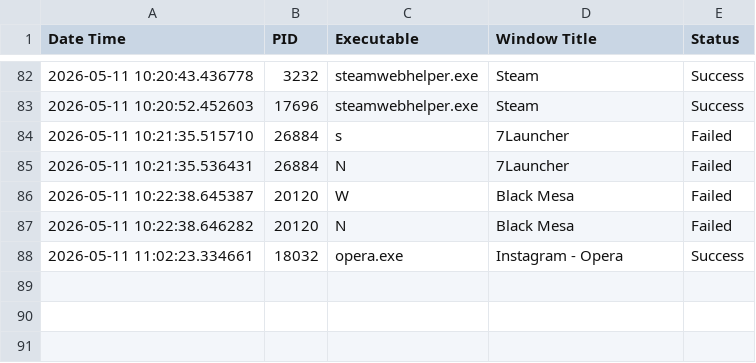
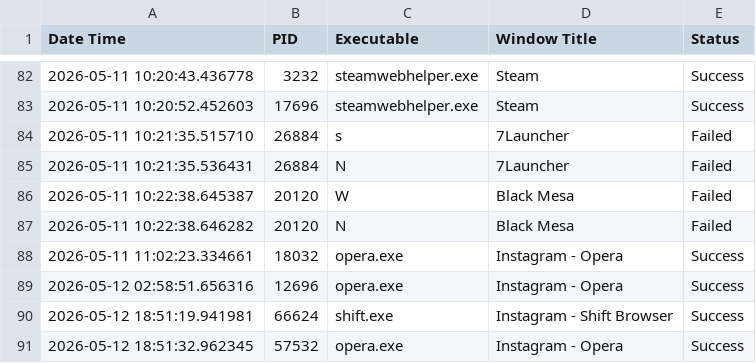
Before and after one commit to King4erik/Focuser, a CSV file: Focuser_log.csv, drawn as a sheet; only a part is shown, gaps mark what is left out; the diff names each change by its address in the sheet, - before the commit and + after, or states it on an @@ line.

```diff
--- a/Focuser_log.csv
+++ b/Focuser_log.csv
+row 89: 2026-05-12 02:58:51.656316 | 12696 | opera.exe | Instagram - Opera | Success
+row 90: 2026-05-12 18:51:19.941981 | 66624 | shift.exe | Instagram - Shift Browser | Success
+row 91: 2026-05-12 18:51:32.962345 | 57532 | opera.exe | Instagram - Opera | Success
```
Also changed, not shown: 4 other files.
